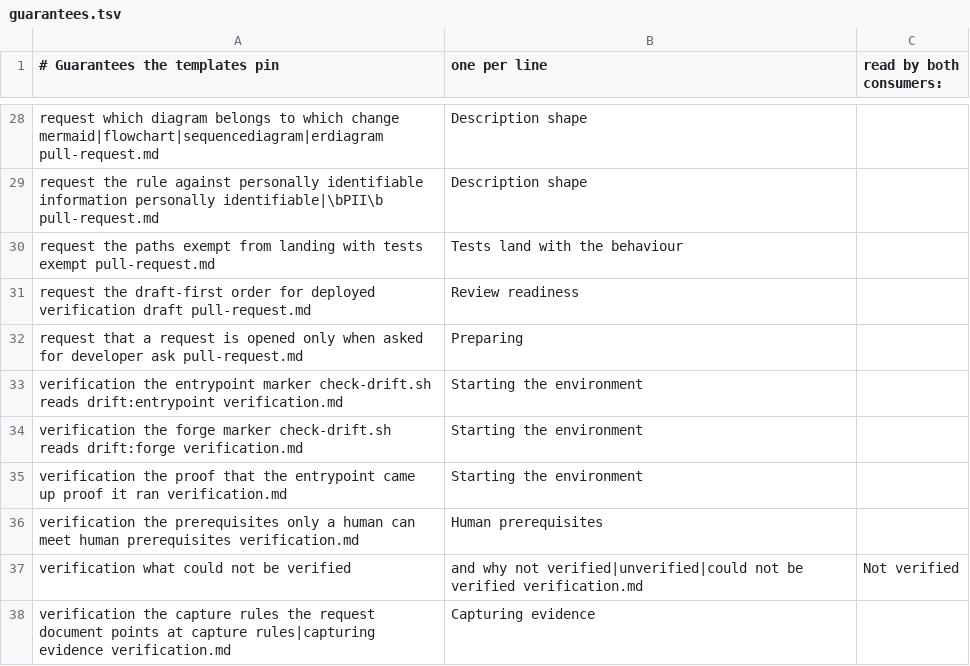
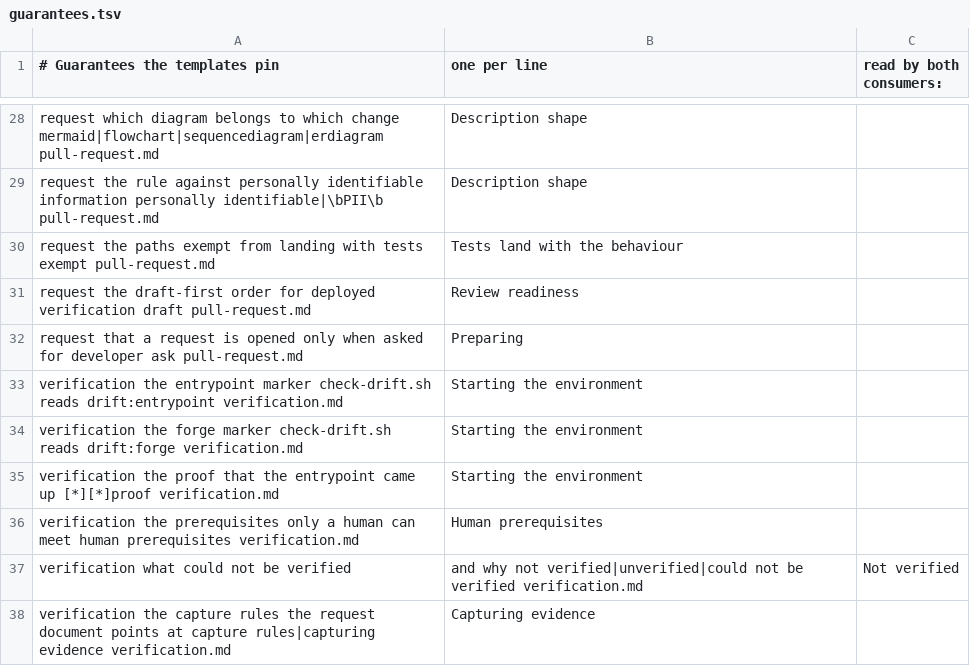
Before and after one commit to akunzai/agent-skills, a TSV file: skills/setup-agent-ready-repo/references/guarantees.tsv, drawn as a sheet; only a part is shown, gaps mark what is left out.

Commit message:
fix(setup-agent-ready-repo): match the proof label, not one repo's wording
verification.md's template writes **Proof it ran**; duodiff adapted it to
**Proof the binary comes up**, which is the same guarantee and was
reported as missing. The template pins the bolded label, so match that.
Found by running --check against the four repos this skill has set up.

```diff
--- a/skills/setup-agent-ready-repo/references/guarantees.tsv
+++ b/skills/setup-agent-ready-repo/references/guarantees.tsv
@@ -34,3 +34,3 @@ verification	the entrypoint marker check-drift.sh reads	drift:entrypoint	verific
 verification	the forge marker check-drift.sh reads	drift:forge	verification.md, Starting the environment
-verification	the proof that the entrypoint came up	proof it ran	verification.md, Starting the environment
+verification	the proof that the entrypoint came up	[*][*]proof	verification.md, Starting the environment
 verification	the prerequisites only a human can meet	human prerequisites	verification.md, Human prerequisites
```
